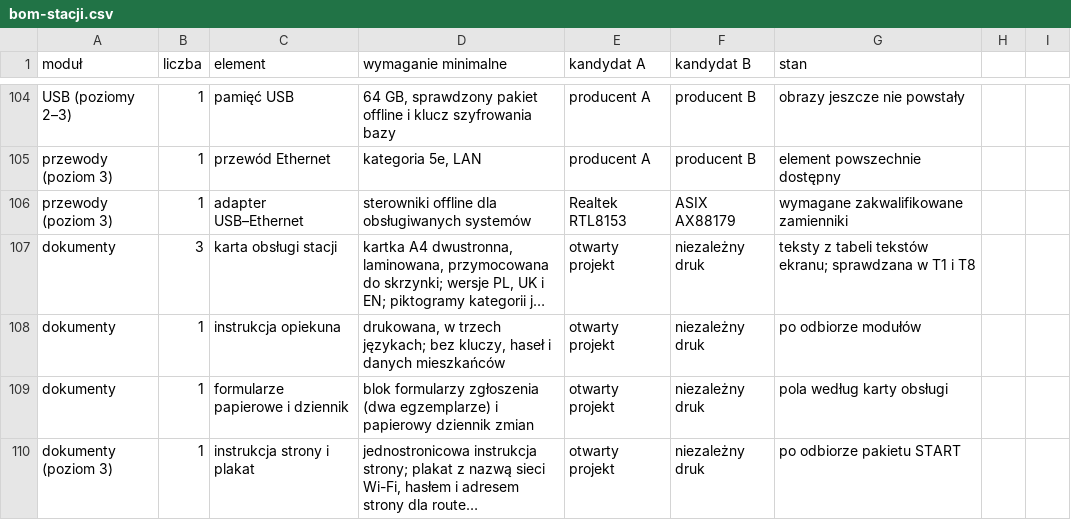
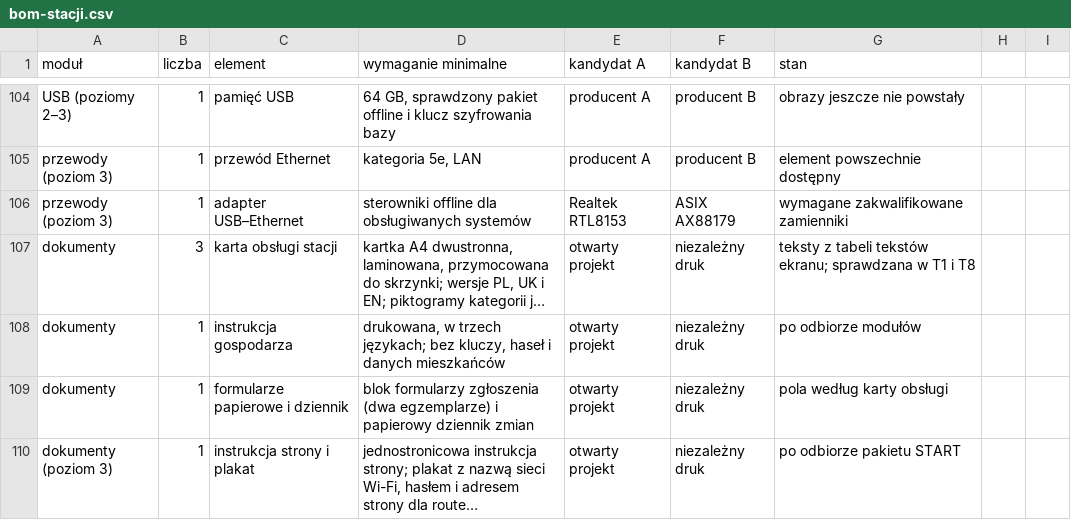
Before and after one commit to tmierzwa/WICI, a CSV file: docs/spec/bom-stacji.csv, drawn as a sheet; only a part is shown, gaps mark what is left out; long unchanged cells end in …; the diff names each change by its address in the sheet, - before the commit and + after, or states it on an @@ line.

```diff
--- a/docs/spec/bom-stacji.csv
+++ b/docs/spec/bom-stacji.csv
-C108 (element): instrukcja opiekuna
+C108 (element): instrukcja gospodarza
```
Also changed, not shown: 39 other files.
